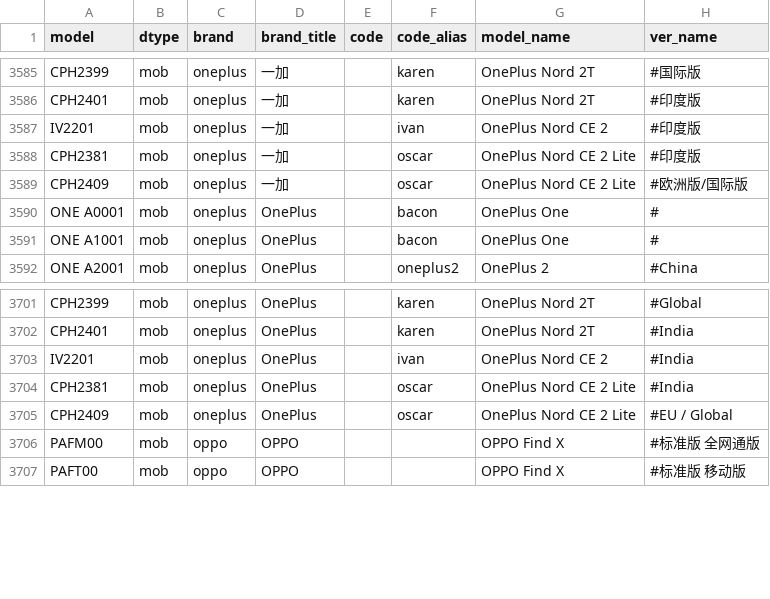
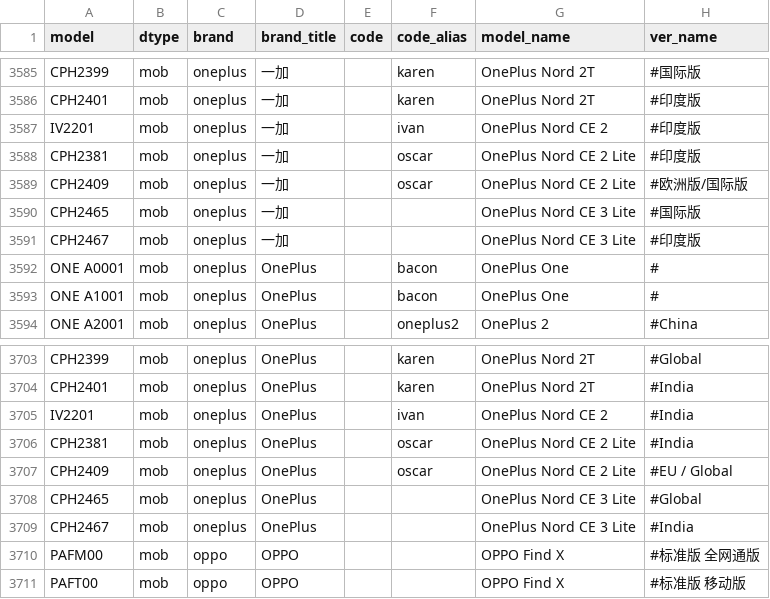
Before and after one commit to KHwang9883/MobileModels, a CSV file: scripts/models.csv, drawn as a sheet; only a part is shown, gaps mark what is left out; the diff names each change by its address in the sheet, - before the commit and + after, or states it on an @@ line.

Commit message:
[oneplus] 新增 OnePlus Nord CE 3 Lite

```diff
--- a/scripts/models.csv
+++ b/scripts/models.csv
+row 3590: CPH2465 | mob | oneplus | 一加 |  |  | OnePlus Nord CE 3 Lite | #国际版
+row 3591: CPH2467 | mob | oneplus | 一加 |  |  | OnePlus Nord CE 3 Lite | #印度版
+row 3708: CPH2465 | mob | oneplus | OnePlus |  |  | OnePlus Nord CE 3 Lite | #Global
+row 3709: CPH2467 | mob | oneplus | OnePlus |  |  | OnePlus Nord CE 3 Lite | #India
```
Also changed, not shown: 2 other files.
